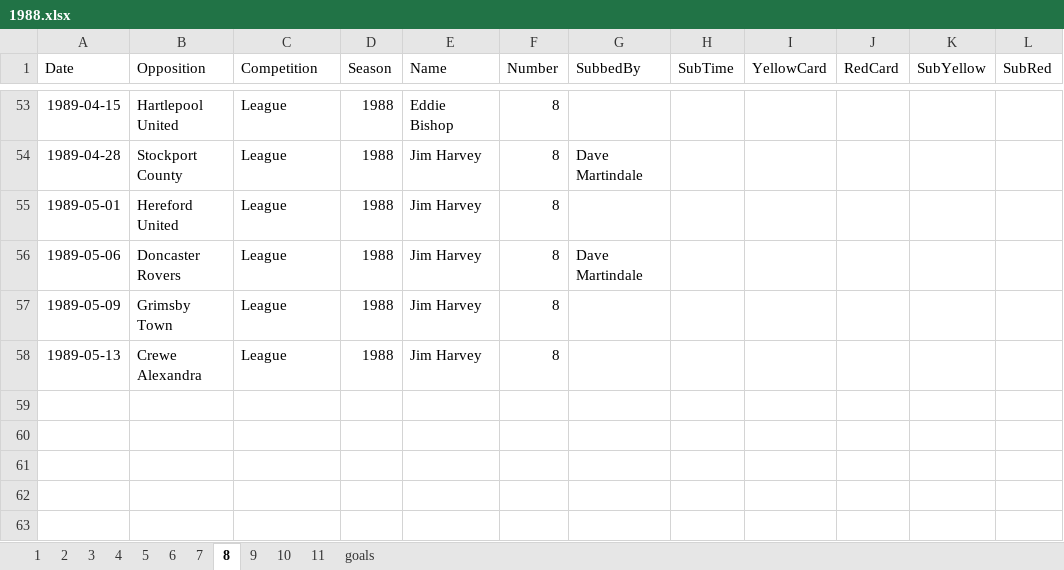
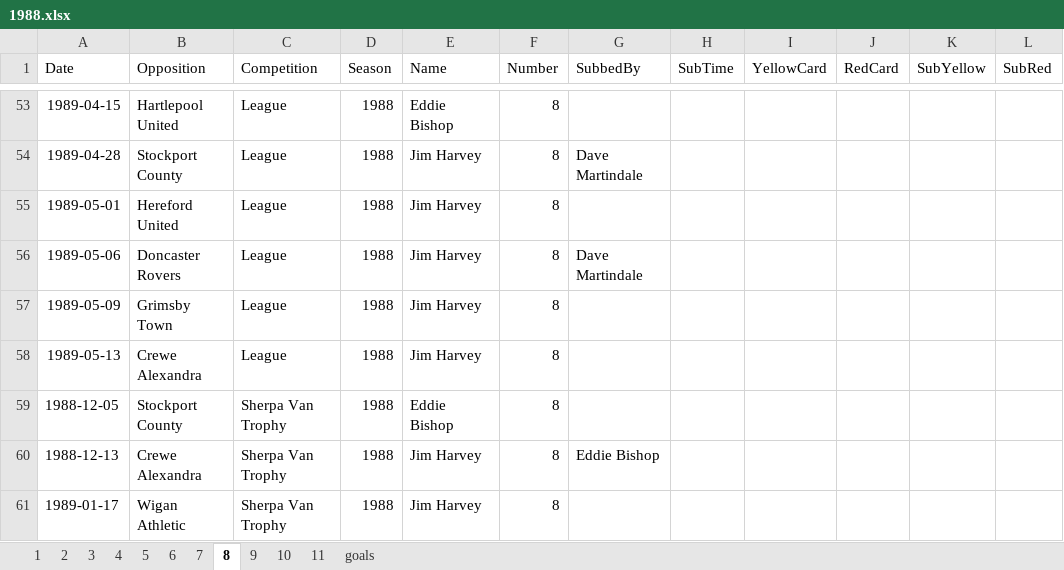
Before and after one commit to chrisowen491/tranmere-web, an Excel workbook: data/apps-master/1988.xlsx, sheet 8, drawn as a sheet; only a part is shown, gaps mark what is left out; values as stored, in another font and other column widths than the file's, no borders; the diff names each change by its address in the sheet, - before the commit and + after, or states it on an @@ line.

```diff
--- a/data/apps-master/1988.xlsx (sheet 8)
+++ b/data/apps-master/1988.xlsx (sheet 8)
+row 59: 1988-12-05 | Stockport County | Sherpa Van Trophy | 1988 | Eddie Bishop | 8
+row 60: 1988-12-13 | Crewe Alexandra | Sherpa Van Trophy | 1988 | Jim Harvey | 8 | Eddie Bishop
+row 61: 1989-01-17 | Wigan Athletic | Sherpa Van Trophy | 1988 | Jim Harvey | 8
```
Also changed, not shown: sheet goals, sheet 6, sheet 3, sheet 7, sheet 4, sheet 9, 5 more sheets, data/apps-master/1987.xlsx, data/apps-master/1991.xlsx, 39 other files.
